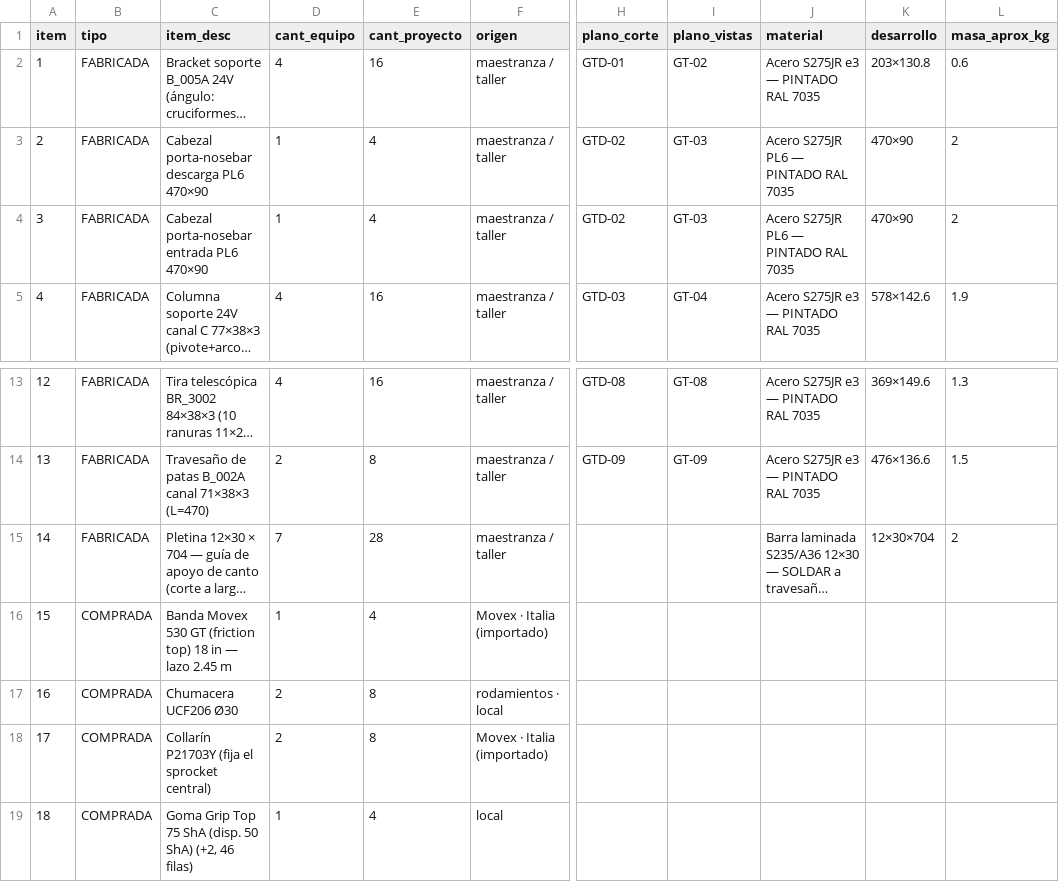
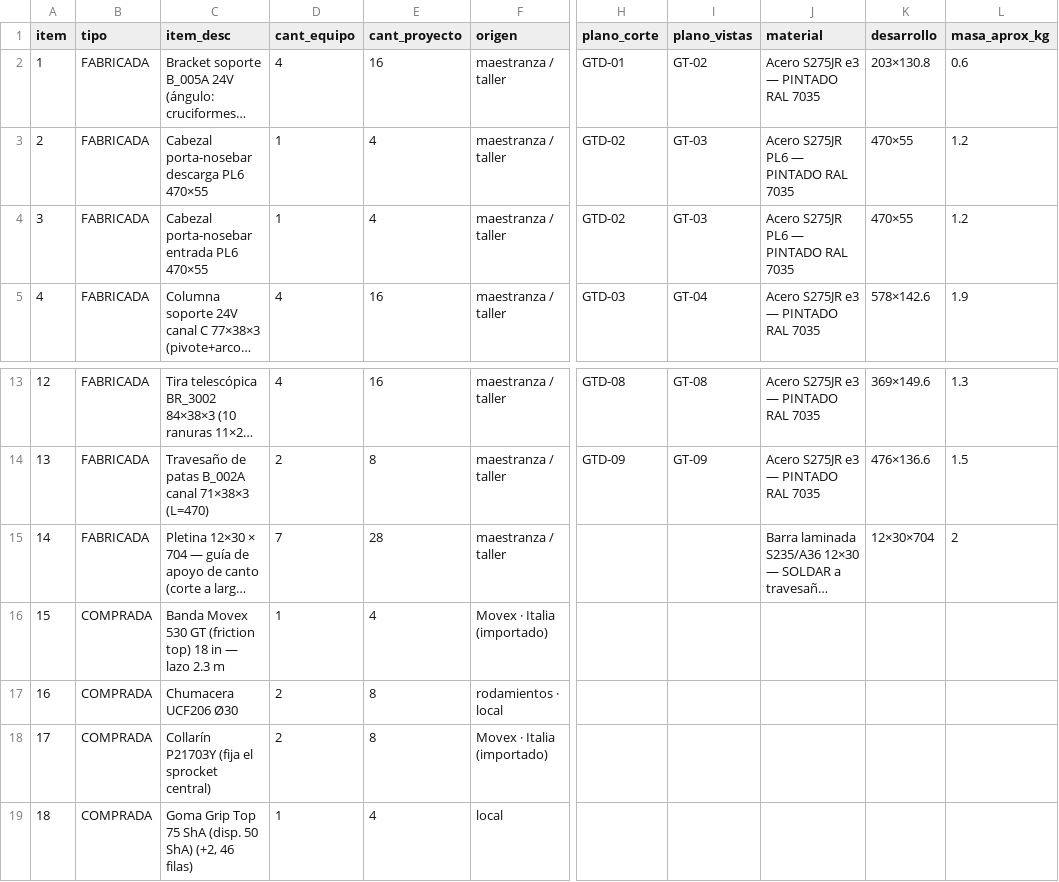
Before and after one commit to contrerassma-eng/3d-generator, a CSV file: cad/ensambles/planos_lbp530/bom_lbp530_gt08.csv, drawn as a sheet; only a part is shown, gaps mark what is left out; long unchanged cells end in …; the diff names each change by its address in the sheet, - before the commit and + after, or states it on an @@ line.

```diff
--- a/cad/ensambles/planos_lbp530/bom_lbp530_gt08.csv
+++ b/cad/ensambles/planos_lbp530/bom_lbp530_gt08.csv
-C3 (item_desc): Cabezal porta-nosebar descarga PL6 470×90
+C3 (item_desc): Cabezal porta-nosebar descarga PL6 470×55
-K3:K4 (desarrollo): 470×90
+K3:K4 (desarrollo): 470×55
-L3:L4 (masa_aprox_kg): 2
+L3:L4 (masa_aprox_kg): 1.2
-C4 (item_desc): Cabezal porta-nosebar entrada PL6 470×90
+C4 (item_desc): Cabezal porta-nosebar entrada PL6 470×55
-C16 (item_desc): …— lazo 2.45 m
+C16 (item_desc): …— lazo 2.3 m
```
Also changed, not shown: cad/ensambles/planos_lbp530/bom_lbp530_5m.csv, cad/ensambles/planos_lbp530/bom_proyecto.csv, 26 other files.
